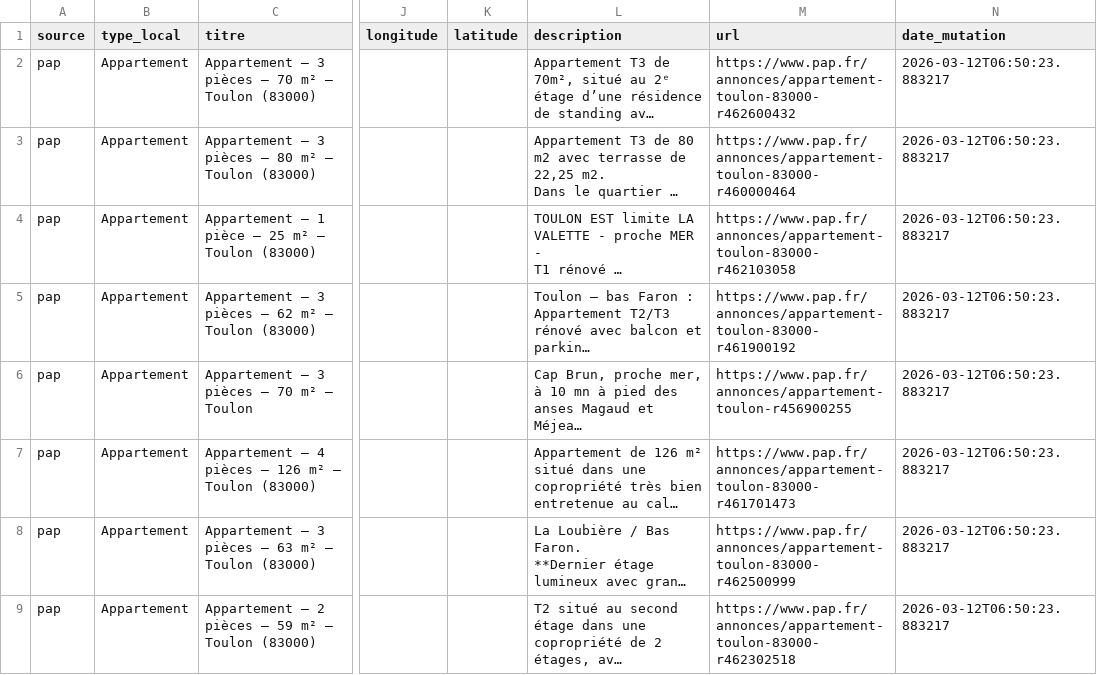
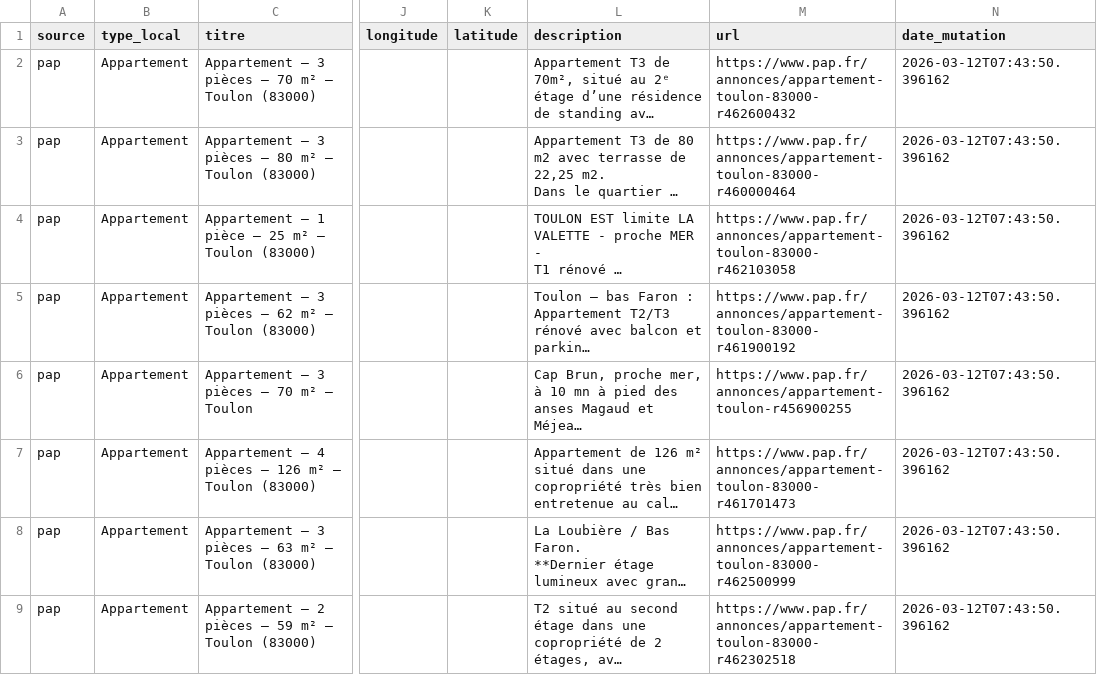
Before and after one commit to nidouillet-mba-2026/projet-1-observatoire-immobilier-aimmo, a CSV file: data/annonces.csv, drawn as a sheet; only a part is shown, gaps mark what is left out; long unchanged cells end in …; the diff covers the shown part only; the diff names each change by its address in the sheet, - before the commit and + after, or states it on an @@ line.

```diff
--- a/data/annonces.csv
+++ b/data/annonces.csv
-N2:N9 (date_mutation): 2026-03-12T06:50:23.883217
+N2:N9 (date_mutation): 2026-03-12T07:43:50.396162
```
Also changed, not shown: 1 added row, 2 removed rows and 4 edited cells elsewhere in this file.
